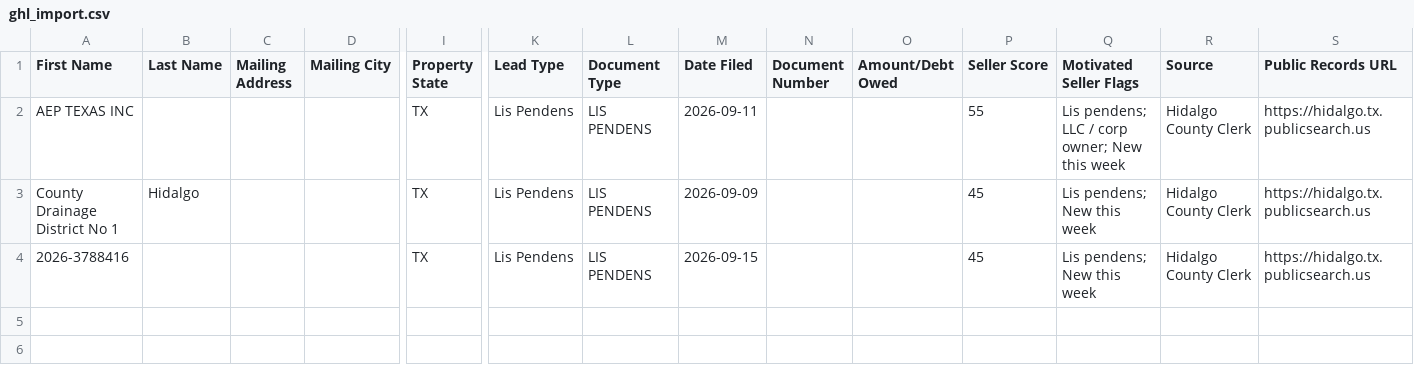
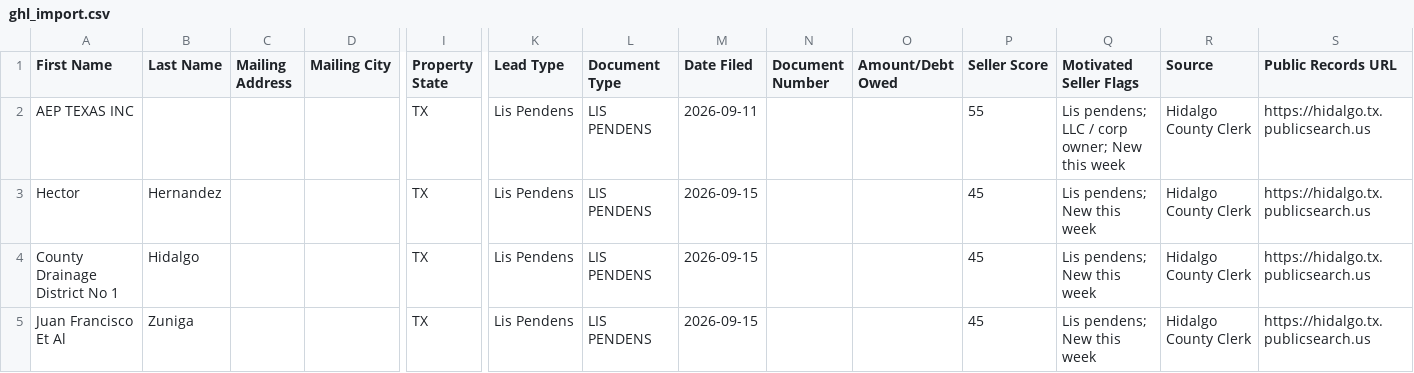
Before and after one commit to martinherrerajr33-source/Hidalgo-leads, a CSV file: data/ghl_import.csv, drawn as a sheet; only a part is shown, gaps mark what is left out; addresses are those after the commit; rows hold the shown columns only; the diff names each change by its address in the sheet, - before the commit and + after, or states it on an @@ line.

```diff
--- a/data/ghl_import.csv
+++ b/data/ghl_import.csv
+row 3: Hector | Hernandez |  |  | TX | Lis Pendens | LIS PENDENS | 2026-09-15 |  |  | 45 | Lis pendens; New this week | Hidalgo County Clerk | https://hidalgo.tx.publicsearch.us
-M4 (Date Filed): 2026-09-09
+M4 (Date Filed): 2026-09-15
-A5 (First Name): 2026-3788416
+A5 (First Name): Juan Francisco Et Al
-B5 (Last Name): (empty)
+B5 (Last Name): Zuniga
```
Also changed, not shown: 2 other files.
